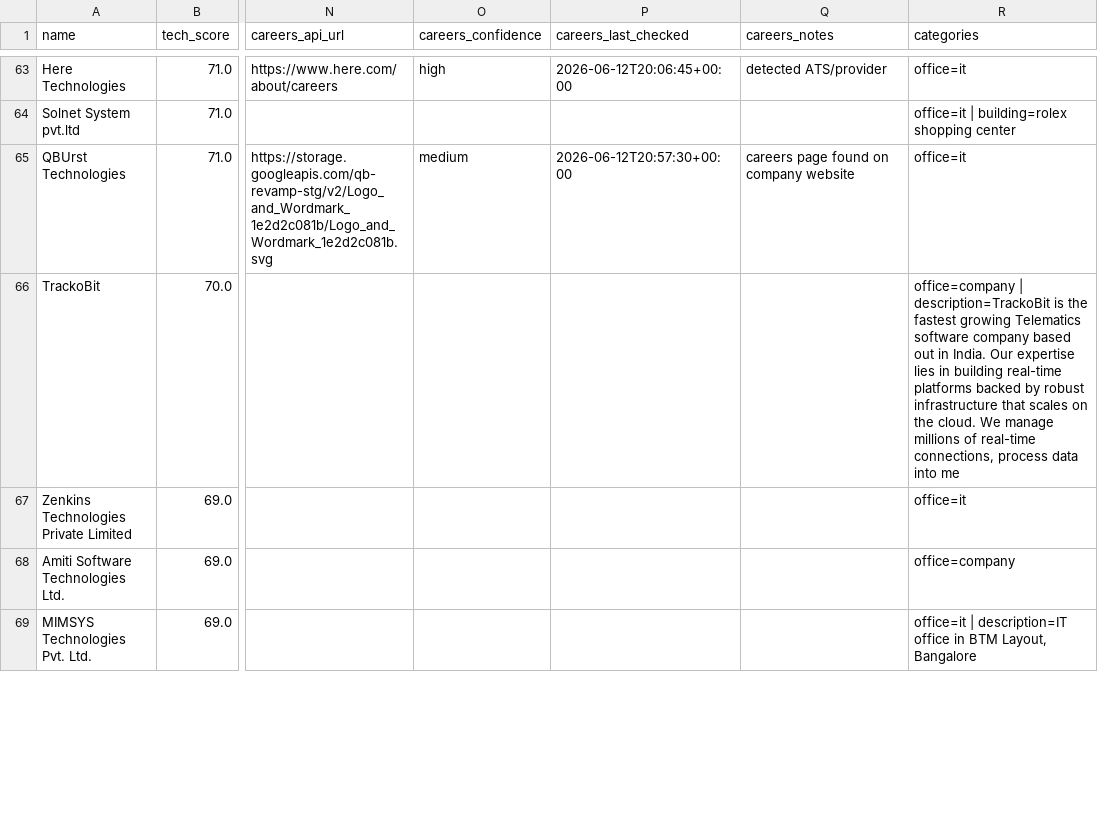
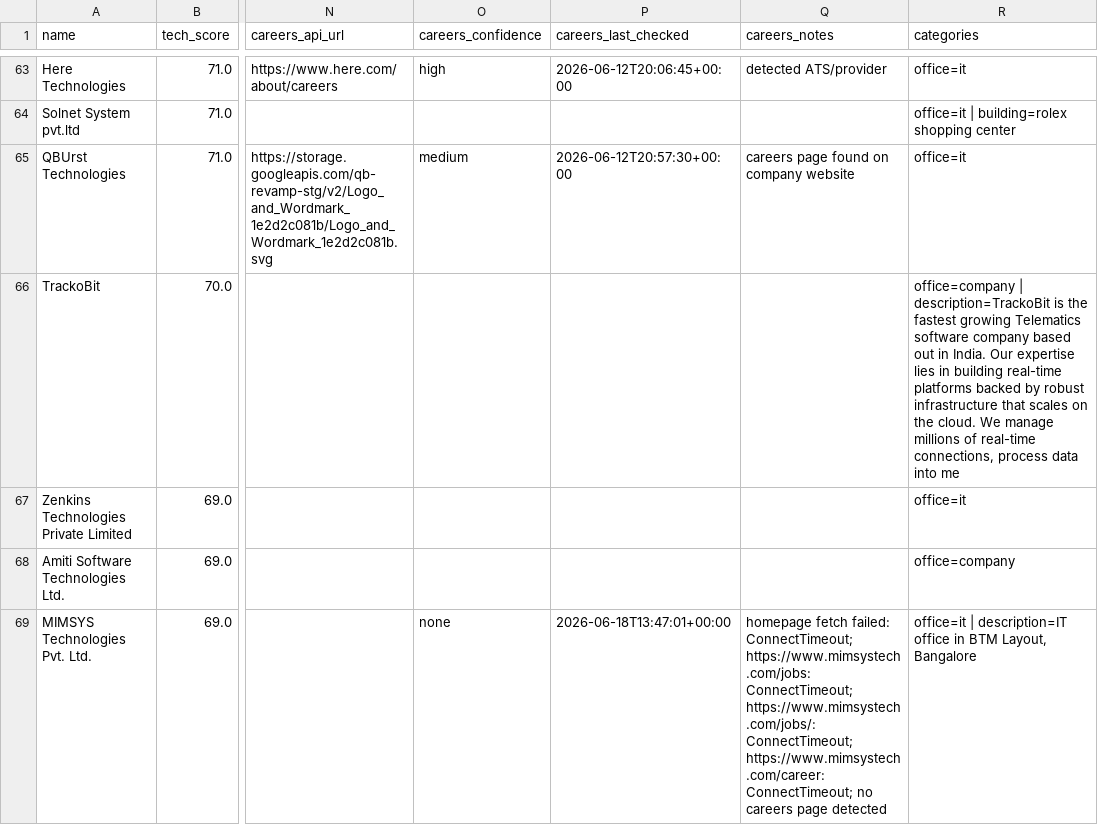
Before and after one commit to AkashKumar7902/india-tech-company-finder, a CSV file: results/india_tech_companies.csv, drawn as a sheet; only a part is shown, gaps mark what is left out; the diff covers the shown part only; the diff names each change by its address in the sheet, - before the commit and + after, or states it on an @@ line.

```diff
--- a/results/india_tech_companies.csv
+++ b/results/india_tech_companies.csv
-O69 (careers_confidence): (empty)
+O69 (careers_confidence): none
-P69 (careers_last_checked): (empty)
+P69 (careers_last_checked): 2026-06-18T13:47:01+00:00
-Q69 (careers_notes): (empty)
+Q69 (careers_notes): homepage fetch failed: ConnectTimeout; https://www.mimsystech.com/jobs: ConnectTimeout; https://www.mimsystech.com/jobs/: ConnectTimeout; https://www.mimsystech.com/career: ConnectTimeout; no careers page detected
```
Also changed, not shown: 1 added row, 1 removed row and 6 edited cells elsewhere in this file, 1 other file.
